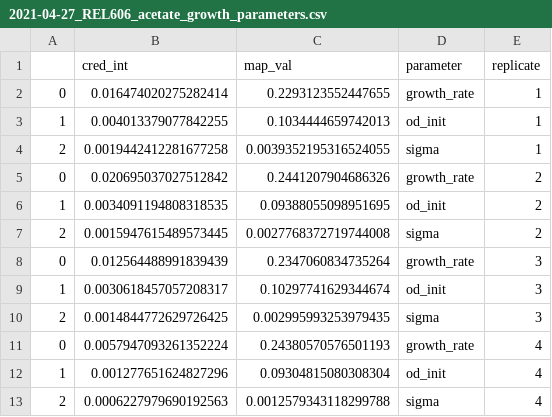
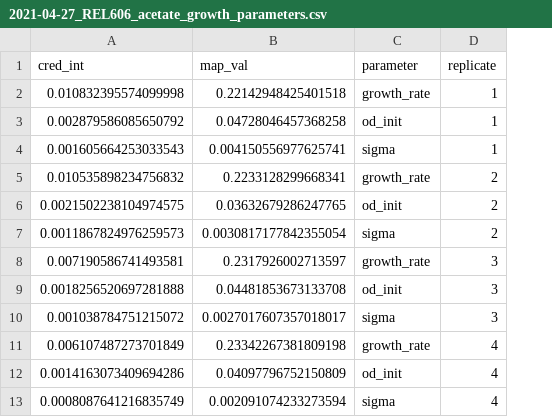
Before and after one commit to cremerlab/ltee_diauxie, a CSV file: data/growth_curves/2021-04-27_REL606_acetate_growth/processed/2021-04-27_REL606_acetate_growth_parameters.csv, drawn as a sheet; removed rows and columns are numbered as before the commit, all else as after; the diff names each change by its address in the sheet, - before the commit and + after, or states it on an @@ line.

```diff
--- a/data/growth_curves/2021-04-27_REL606_acetate_growth/processed/2021-04-27_REL606_acetate_growth_parameters.csv
+++ b/data/growth_curves/2021-04-27_REL606_acetate_growth/processed/2021-04-27_REL606_acetate_growth_parameters.csv
-column A, rows 2-13: 0 | 1 | 2 | 0 | 1 | 2 | 0 | 1 | 2 | 0 | 1 | 2
-A2 (cred_int): 0.016474020275282414
+A2 (cred_int): 0.010832395574099998
-B2 (map_val): 0.2293123552447655
+B2 (map_val): 0.22142948425401518
-A3 (cred_int): 0.004013379077842255
+A3 (cred_int): 0.002879586085650792
-B3 (map_val): 0.1034444659742013
+B3 (map_val): 0.04728046457368258
-A4 (cred_int): 0.0019442412281677258
+A4 (cred_int): 0.001605664253033543
-B4 (map_val): 0.0039352195316524055
+B4 (map_val): 0.004150556977625741
-A5 (cred_int): 0.020695037027512842
+A5 (cred_int): 0.010535898234756832
-B5 (map_val): 0.2441207904686326
+B5 (map_val): 0.2233128299668341
-A6 (cred_int): 0.0034091194808318535
+A6 (cred_int): 0.0021502238104974575
-B6 (map_val): 0.09388055098951695
+B6 (map_val): 0.03632679286247765
-A7 (cred_int): 0.0015947615489573445
+A7 (cred_int): 0.0011867824976259573
-B7 (map_val): 0.0027768372719744008
+B7 (map_val): 0.0030817177842355054
-A8 (cred_int): 0.012564488991839439
+A8 (cred_int): 0.007190586741493581
-B8 (map_val): 0.2347060834735264
+B8 (map_val): 0.2317926002713597
-A9 (cred_int): 0.0030618457057208317
+A9 (cred_int): 0.0018256520697281888
-B9 (map_val): 0.10297741629344674
+B9 (map_val): 0.04481853673133708
-A10 (cred_int): 0.0014844772629726425
+A10 (cred_int): 0.001038784751215072
-B10 (map_val): 0.002995993253979435
+B10 (map_val): 0.0027017607357018017
-A11 (cred_int): 0.0057947093261352224
+A11 (cred_int): 0.006107487273701849
-B11 (map_val): 0.24380570576501193
+B11 (map_val): 0.23342267381809198
-A12 (cred_int): 0.001277651624827296
+A12 (cred_int): 0.0014163073409694286
-B12 (map_val): 0.09304815080308304
+B12 (map_val): 0.04097796752150809
-A13 (cred_int): 0.0006227979690192563
+A13 (cred_int): 0.0008087641216835749
-B13 (map_val): 0.0012579343118299788
+B13 (map_val): 0.002091074233273594
```
Also changed, not shown: data/growth_curves/2021-04-04_REL606_glucose_growth/processed/2021-04-04_REL606_glucose_growth.csv, data/growth_curves/2021-04-27_REL606_acetate_growth/processed/2021-04-27_REL606_acetate_growth.csv, 24 other files.
